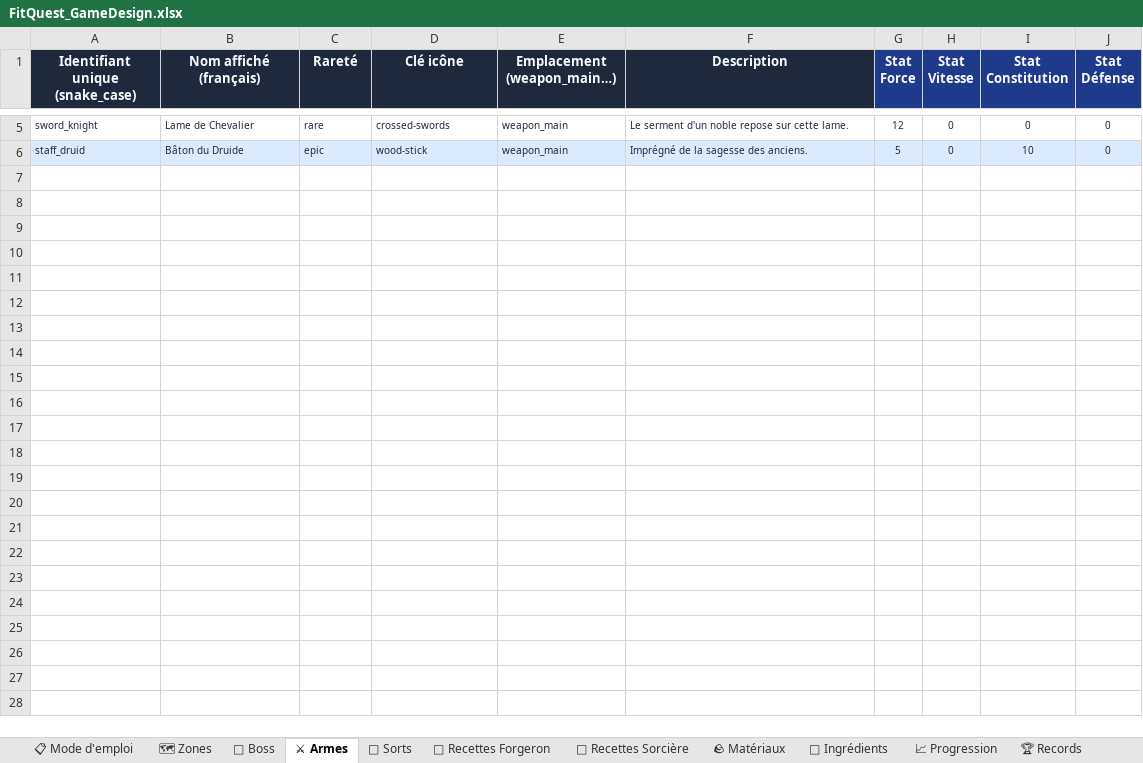
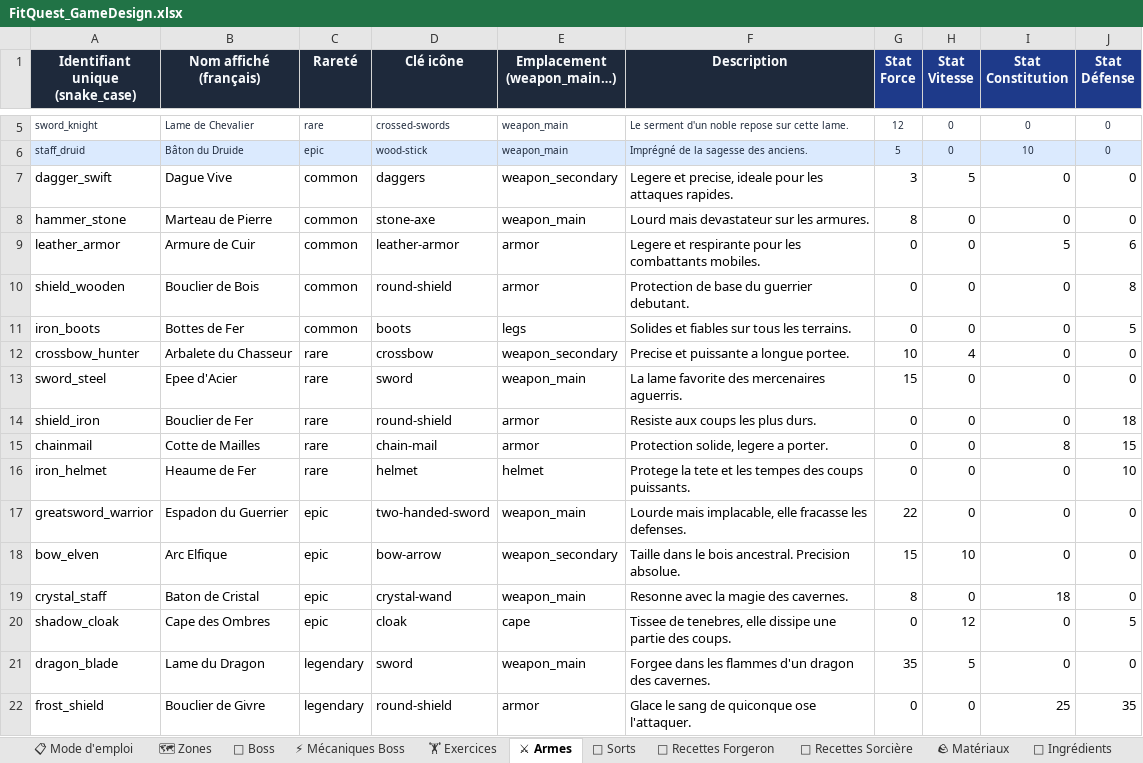
Before and after one commit to OmniClad/FitQuest, an Excel workbook: FitQuest_GameDesign.xlsx, sheet ⚔ Armes, drawn as a sheet; only a part is shown, gaps mark what is left out; values as stored, in another font and other column widths than the file's, no borders; the diff names each change by its address in the sheet, - before the commit and + after, or states it on an @@ line.

```diff
--- a/FitQuest_GameDesign.xlsx (sheet ⚔ Armes)
+++ b/FitQuest_GameDesign.xlsx (sheet ⚔ Armes)
+sheet tab: ⚡ Mécaniques Boss
+sheet tab: 🏋 Exercices
+row 7: dagger_swift | Dague Vive | common | daggers | weapon_secondary | Legere et precise, ideale pour les attaques rapides. | 3 | 5 | 0 | 0
+row 8: hammer_stone | Marteau de Pierre | common | stone-axe | weapon_main | Lourd mais devastateur sur les armures. | 8 | 0 | 0 | 0
+row 9: leather_armor | Armure de Cuir | common | leather-armor | armor | Legere et respirante pour les combattants mobiles. | 0 | 0 | 5 | 6
+row 10: shield_wooden | Bouclier de Bois | common | round-shield | armor | Protection de base du guerrier debutant. | 0 | 0 | 0 | 8
+row 11: iron_boots | Bottes de Fer | common | boots | legs | Solides et fiables sur tous les terrains. | 0 | 0 | 0 | 5
+row 12: crossbow_hunter | Arbalete du Chasseur | rare | crossbow | weapon_secondary | Precise et puissante a longue portee. | 10 | 4 | 0 | 0
+row 13: sword_steel | Epee d'Acier | rare | sword | weapon_main | La lame favorite des mercenaires aguerris. | 15 | 0 | 0 | 0
+row 14: shield_iron | Bouclier de Fer | rare | round-shield | armor | Resiste aux coups les plus durs. | 0 | 0 | 0 | 18
+row 15: chainmail | Cotte de Mailles | rare | chain-mail | armor | Protection solide, legere a porter. | 0 | 0 | 8 | 15
+row 16: iron_helmet | Heaume de Fer | rare | helmet | helmet | Protege la tete et les tempes des coups puissants. | 0 | 0 | 0 | 10
+row 17: greatsword_warrior | Espadon du Guerrier | epic | two-handed-sword | weapon_main | Lourde mais implacable, elle fracasse les defenses. | 22 | 0 | 0 | 0
+row 18: bow_elven | Arc Elfique | epic | bow-arrow | weapon_secondary | Taille dans le bois ancestral. Precision absolue. | 15 | 10 | 0 | 0
+row 19: crystal_staff | Baton de Cristal | epic | crystal-wand | weapon_main | Resonne avec la magie des cavernes. | 8 | 0 | 18 | 0
+row 20: shadow_cloak | Cape des Ombres | epic | cloak | cape | Tissee de tenebres, elle dissipe une partie des coups. | 0 | 12 | 0 | 5
+row 21: dragon_blade | Lame du Dragon | legendary | sword | weapon_main | Forgee dans les flammes d'un dragon des cavernes. | 35 | 5 | 0 | 0
+row 22: frost_shield | Bouclier de Givre | legendary | round-shield | armor | Glace le sang de quiconque ose l'attaquer. | 0 | 0 | 25 | 35
```
Also changed, not shown: sheet 👾 Boss, sheet 📈 Progression, sheet 🔮 Sorts, sheet 🪨 Matériaux, sheet 🌿 Ingrédients, other sheet tabs, 21 other files.
